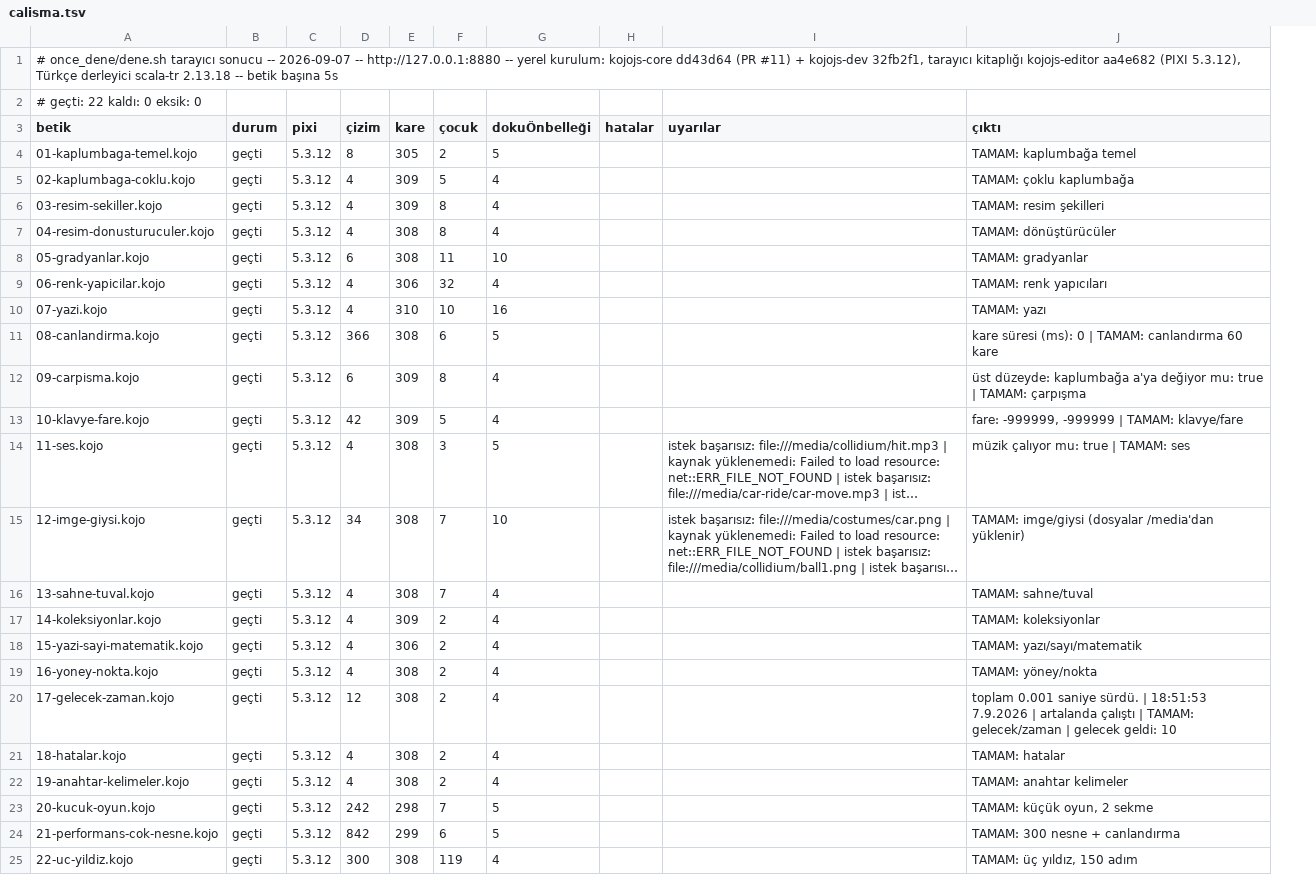
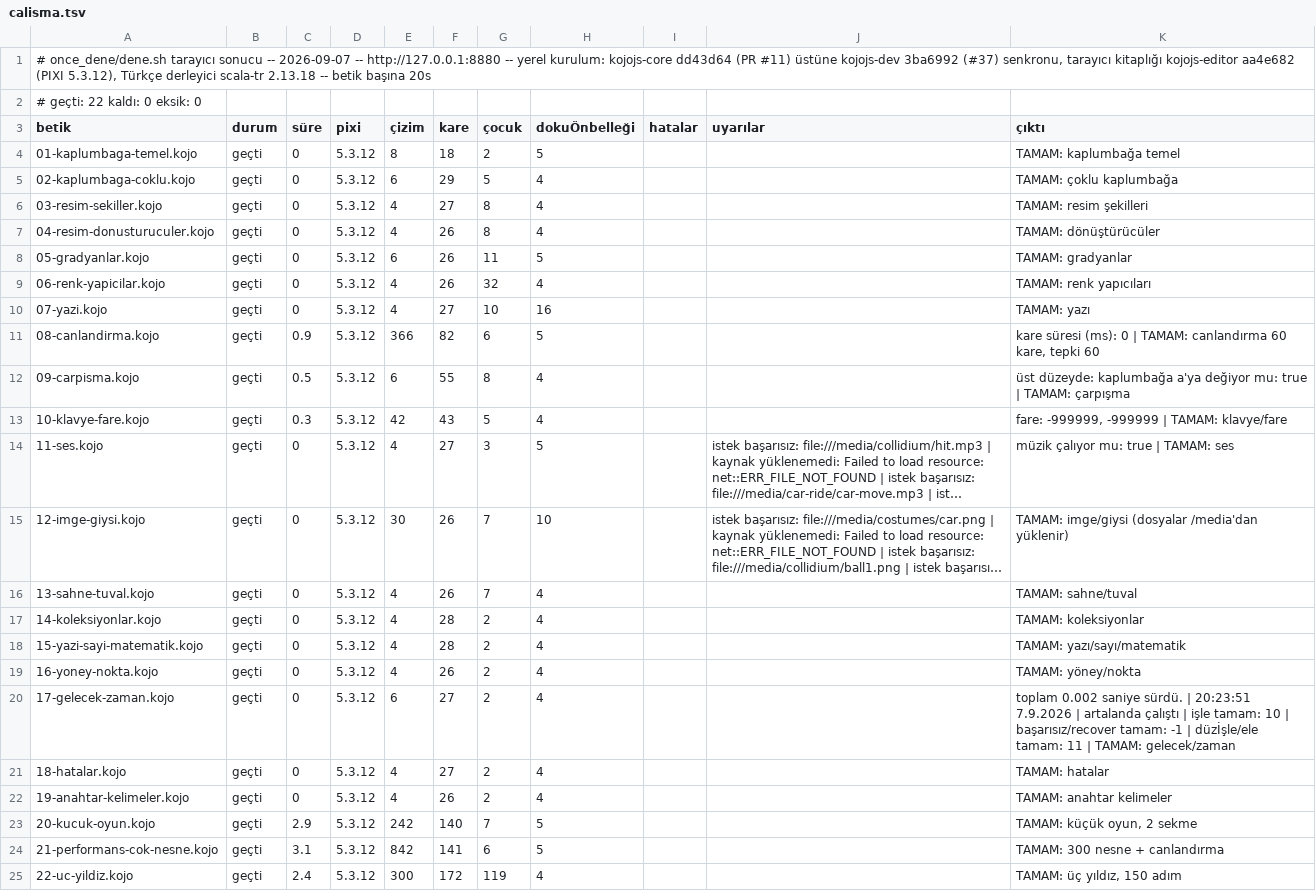
Before and after one commit to bulent2k2/koco-deploy, a TSV file: once_dene/sonuclar/calisma.tsv, drawn as a sheet; long unchanged cells end in …; addresses are those after the commit; the diff names each change by its address in the sheet, - before the commit and + after, or states it on an @@ line.

```diff
--- a/once_dene/sonuclar/calisma.tsv
+++ b/once_dene/sonuclar/calisma.tsv
+column C (süre), rows 4-25: 0 | 0 | 0 | 0 | 0 | 0 | 0 | 0.9 | 0.5 | 0.3 | 0 | 0 | 0 | 0 | 0 | 0 | 0 | 0 | 0 | 2.9 | 3.1 | 2.4
-A1 (betik): …(PR #11) + kojojs-dev 32fb2f1, tarayıcı kitaplığı kojojs-editor aa4e682 (PIXI 5.3.12), Türkçe derleyici scala-tr 2.13.18 -- betik başına 5s
+A1 (betik): …(PR #11) üstüne kojojs-dev 3ba6992 (#37) senkronu, tarayıcı kitaplığı kojojs-editor aa4e682 (PIXI 5.3.12), Türkçe derleyici scala-tr 2.13.18 -- betik başına 20s
-F4 (kare): 305
+F4 (kare): 18
-E5 (çizim): 4
+E5 (çizim): 6
-F5 (kare): 309
+F5 (kare): 29
-F6 (kare): 309
+F6 (kare): 27
-F7:F8 (kare): 308
+F7:F8 (kare): 26
-H8 (dokuÖnbelleği): 10
+H8 (dokuÖnbelleği): 5
-F9 (kare): 306
+F9 (kare): 26
-F10 (kare): 310
+F10 (kare): 27
-F11 (kare): 308
+F11 (kare): 82
-K11 (çıktı): …canlandırma 60 kare
+K11 (çıktı): …canlandırma 60 kare, tepki 60
-F12 (kare): 309
+F12 (kare): 55
-F13 (kare): 309
+F13 (kare): 43
-F14 (kare): 308
+F14 (kare): 27
-E15 (çizim): 34
+E15 (çizim): 30
-F15:F16 (kare): 308
+F15:F16 (kare): 26
-F17 (kare): 309
+F17 (kare): 28
-F18 (kare): 306
+F18 (kare): 28
-F19 (kare): 308
+F19 (kare): 26
-E20 (çizim): 12
+E20 (çizim): 6
-F20:F21 (kare): 308
+F20:F21 (kare): 27
-K20 (çıktı): toplam 0.001 saniye sürdü. | 18:51:53 7.9.2026 | artalanda çalıştı | TAMAM: gelecek/zaman | gelecek geldi: 10
+K20 (çıktı): toplam 0.002 saniye sürdü. | 20:23:51 7.9.2026 | artalanda çalıştı | işle tamam: 10 | başarısız/recover tamam: -1 | düzİşle/ele tamam: 11 | TAMAM: gelecek/zaman
-F22 (kare): 308
+F22 (kare): 26
-F23 (kare): 298
+F23 (kare): 140
-F24 (kare): 299
+F24 (kare): 141
-F25 (kare): 308
+F25 (kare): 172
```
Also changed, not shown: once_dene/sonuclar/derleme.tsv, 29 other files.
